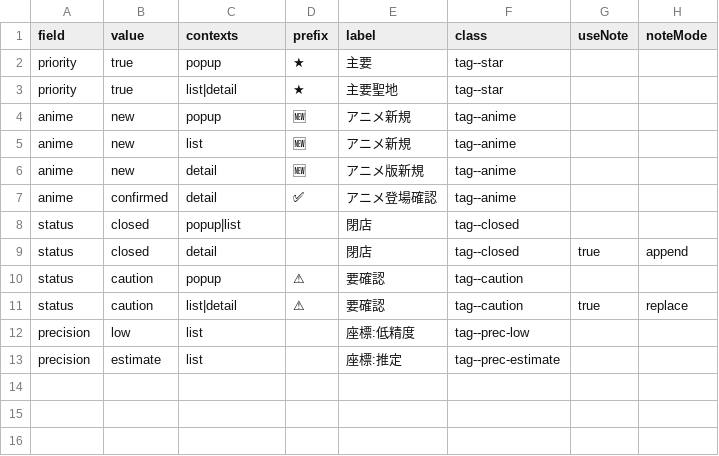
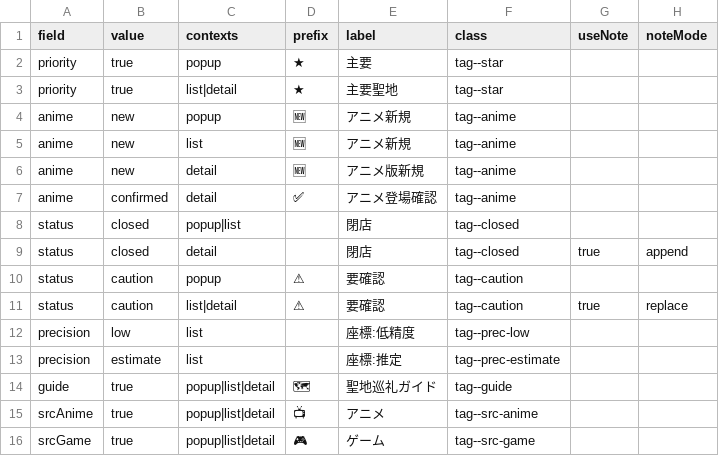
Before and after one commit to YuriChayamachi/samapoke_map, a CSV file: data/badges.csv, drawn as a sheet; the diff names each change by its address in the sheet, - before the commit and + after, or states it on an @@ line.

```diff
--- a/data/badges.csv
+++ b/data/badges.csv
+row 14: guide | true | popup|list|detail | 🗺 | 聖地巡礼ガイド | tag--guide
+row 15: srcAnime | true | popup|list|detail | 📺 | アニメ | tag--src-anime
+row 16: srcGame | true | popup|list|detail | 🎮 | ゲーム | tag--src-game
```
Also changed, not shown: data/route_stops.csv, data/routes.csv, 16 other files.
